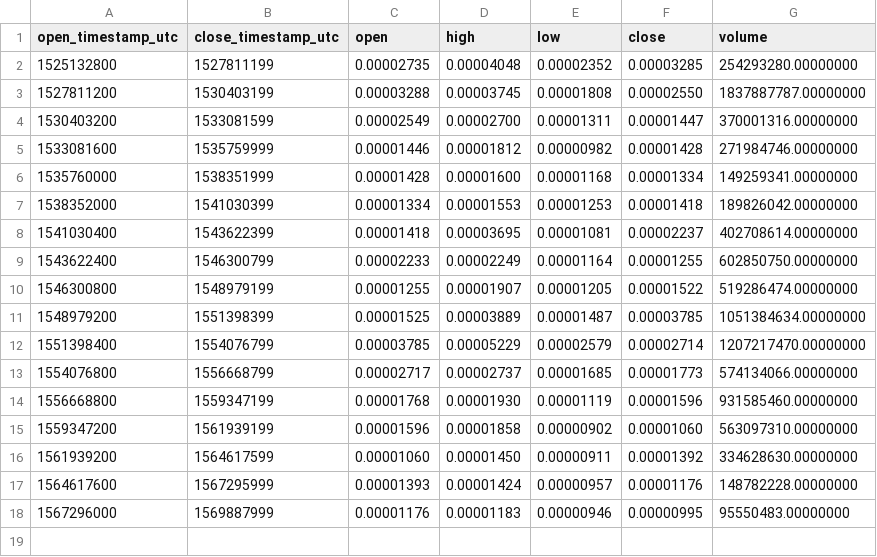
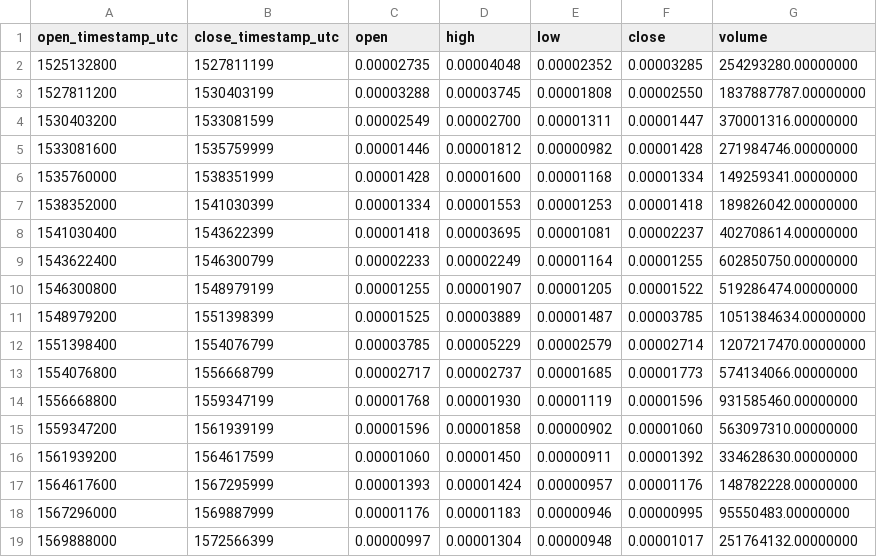
Before and after one commit to cryptobigbro/binance-THETABTC, a CSV file: binance-THETABTC-1M.csv, drawn as a sheet; the diff names each change by its address in the sheet, - before the commit and + after, or states it on an @@ line.

```diff
--- a/binance-THETABTC-1M.csv
+++ b/binance-THETABTC-1M.csv
+row 19: 1569888000 | 1572566399 | 0.00000997 | 0.00001304 | 0.00000948 | 0.00001017 | 251764132.00000000
```
Also changed, not shown: binance-THETABTC-1d.csv, binance-THETABTC-1h.csv.
